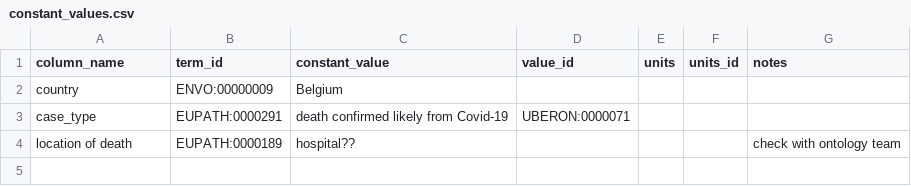
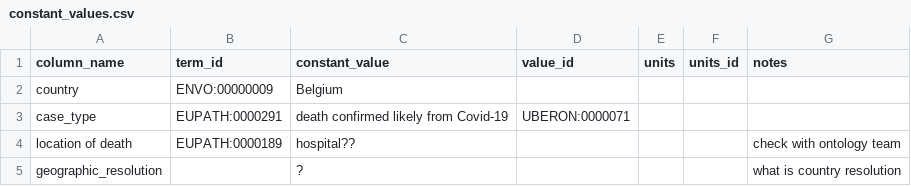
Before and after one commit to gabrielburcea/maps, a CSV file: belgium_cases_mort/constant_values.csv, drawn as a sheet.

Commit message:
added geographic resolution

```diff
--- a/belgium_cases_mort/constant_values.csv
+++ b/belgium_cases_mort/constant_values.csv
@@ -4 +4,2 @@ case_type,EUPATH:0000291,death confirmed likely from Covid-19,UBERON:0000071,,,
 location of death,EUPATH:0000189,hospital??,,,,check with ontology team
+geographic_resolution,,?,,,,what is country resolution
```
